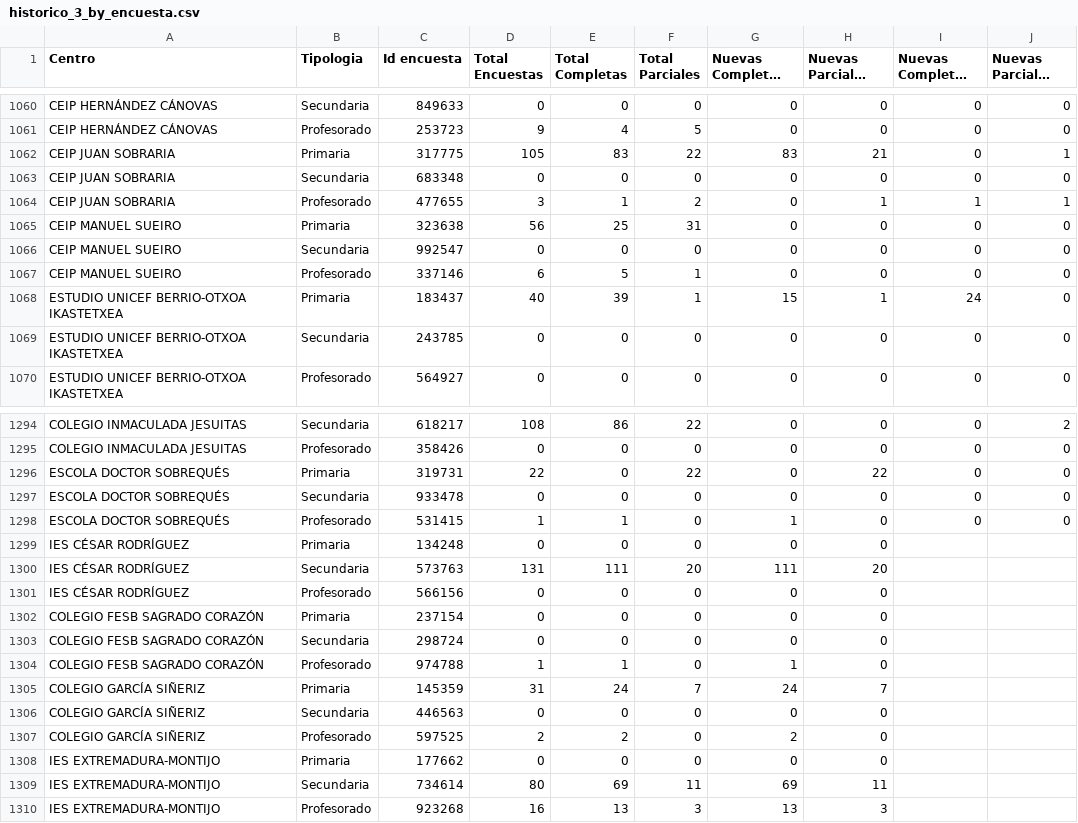
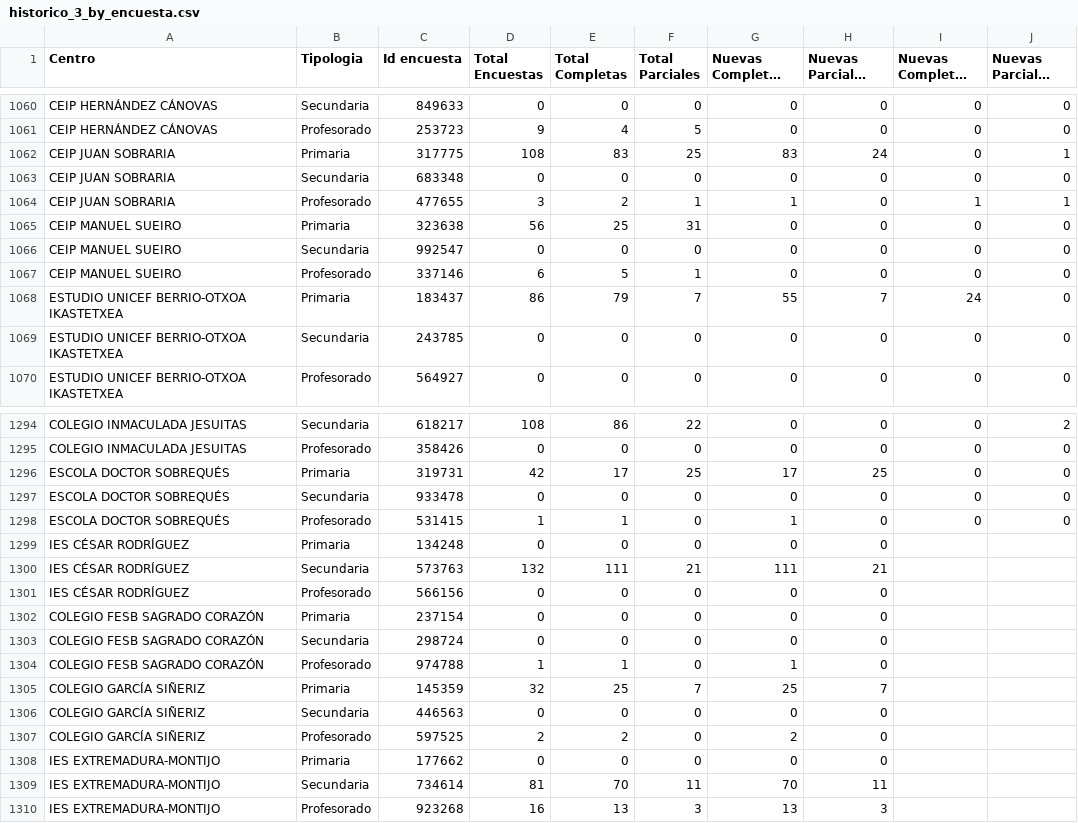
Before and after one commit to macarracedo/xlsx-sqlite-api, a CSV file: data/historico_3_by_encuesta.csv, drawn as a sheet; only a part is shown, gaps mark what is left out; long unchanged cells end in …; the diff covers the shown part only; the diff names each change by its address in the sheet, - before the commit and + after, or states it on an @@ line.

Commit message:
[BOT] Update colegios data CSV

```diff
--- a/data/historico_3_by_encuesta.csv
+++ b/data/historico_3_by_encuesta.csv
-D1062 (Total Encuestas): 105
+D1062 (Total Encuestas): 108
-F1062 (Total Parciales): 22
+F1062 (Total Parciales): 25
-H1062 (Nuevas Parciales Hoy): 21
+H1062 (Nuevas Parciales Hoy): 24
-E1064 (Total Completas): 1
+E1064 (Total Completas): 2
-F1064 (Total Parciales): 2
+F1064 (Total Parciales): 1
-G1064 (Nuevas Completas Hoy): 0
+G1064 (Nuevas Completas Hoy): 1
-H1064 (Nuevas Parciales Hoy): 1
+H1064 (Nuevas Parciales Hoy): 0
-D1068 (Total Encuestas): 40
+D1068 (Total Encuestas): 86
-E1068 (Total Completas): 39
+E1068 (Total Completas): 79
-F1068 (Total Parciales): 1
+F1068 (Total Parciales): 7
-G1068 (Nuevas Completas Hoy): 15
+G1068 (Nuevas Completas Hoy): 55
-H1068 (Nuevas Parciales Hoy): 1
+H1068 (Nuevas Parciales Hoy): 7
-D1296 (Total Encuestas): 22
+D1296 (Total Encuestas): 42
-E1296 (Total Completas): 0
+E1296 (Total Completas): 17
-F1296 (Total Parciales): 22
+F1296 (Total Parciales): 25
-G1296 (Nuevas Completas Hoy): 0
+G1296 (Nuevas Completas Hoy): 17
-H1296 (Nuevas Parciales Hoy): 22
+H1296 (Nuevas Parciales Hoy): 25
-D1300 (Total Encuestas): 131
+D1300 (Total Encuestas): 132
-F1300 (Total Parciales): 20
+F1300 (Total Parciales): 21
-H1300 (Nuevas Parciales Hoy): 20
+H1300 (Nuevas Parciales Hoy): 21
-D1305 (Total Encuestas): 31
+D1305 (Total Encuestas): 32
-E1305 (Total Completas): 24
+E1305 (Total Completas): 25
-G1305 (Nuevas Completas Hoy): 24
+G1305 (Nuevas Completas Hoy): 25
-D1309 (Total Encuestas): 80
+D1309 (Total Encuestas): 81
-E1309 (Total Completas): 69
+E1309 (Total Completas): 70
-G1309 (Nuevas Completas Hoy): 69
+G1309 (Nuevas Completas Hoy): 70
```
Also changed, not shown: 67 edited cells elsewhere in this file.
